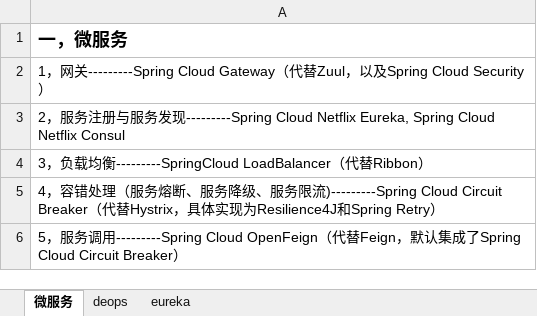
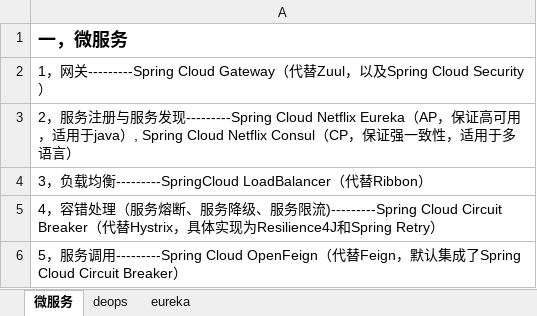
Before and after one commit to p312388041/cloud-native, an Excel workbook: 云原生知识学习.xlsx, sheet 微服务, drawn as a sheet; only a part is shown; values as stored, in another font and other column widths than the file's, no borders; the diff names each change by its address in the sheet, - before the commit and + after, or states it on an @@ line.

```diff
--- a/云原生知识学习.xlsx (sheet 微服务)
+++ b/云原生知识学习.xlsx (sheet 微服务)
-A3: …Cloud Netflix Eureka, Spring Cloud Netflix Consul
+A3: …Cloud Netflix Eureka（AP，保证高可用，适用于java）, Spring Cloud Netflix Consul（CP，保证强一致性，适用于多语言）
```
Also changed, not shown: 23 other files.
